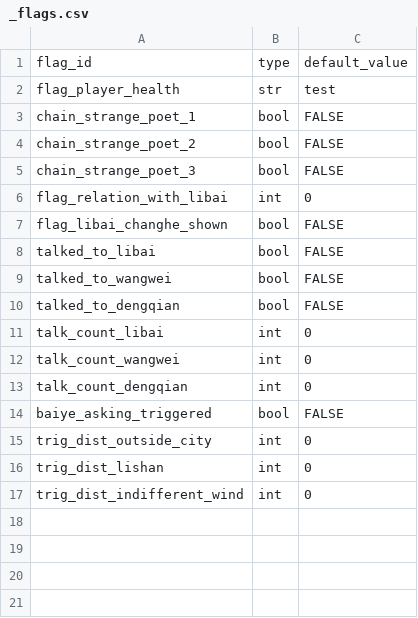
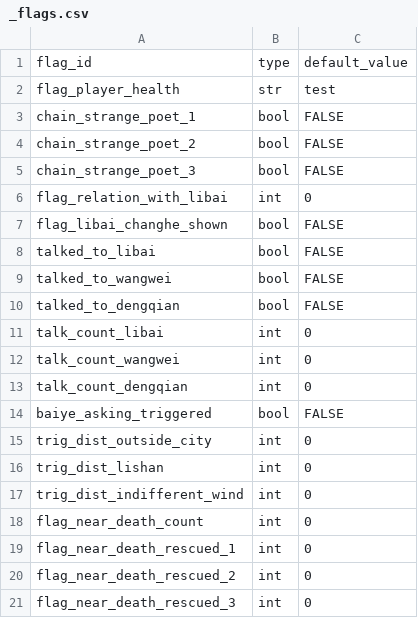
Before and after one commit to 67-68/poem_map_project, a CSV file: data/1_core_rules/flags/_flags.csv, drawn as a sheet; the diff names each change by its address in the sheet, - before the commit and + after, or states it on an @@ line.

```diff
--- a/data/1_core_rules/flags/_flags.csv
+++ b/data/1_core_rules/flags/_flags.csv
+row 18: flag_near_death_count | int | 0
+row 19: flag_near_death_rescued_1 | int | 0
+row 20: flag_near_death_rescued_2 | int | 0
+row 21: flag_near_death_rescued_3 | int | 0
```
Also changed, not shown: data/1_core_rules/state_transistors/_state_transistor.csv, data/1_core_rules/traits/_traits.csv, 12 other files.
